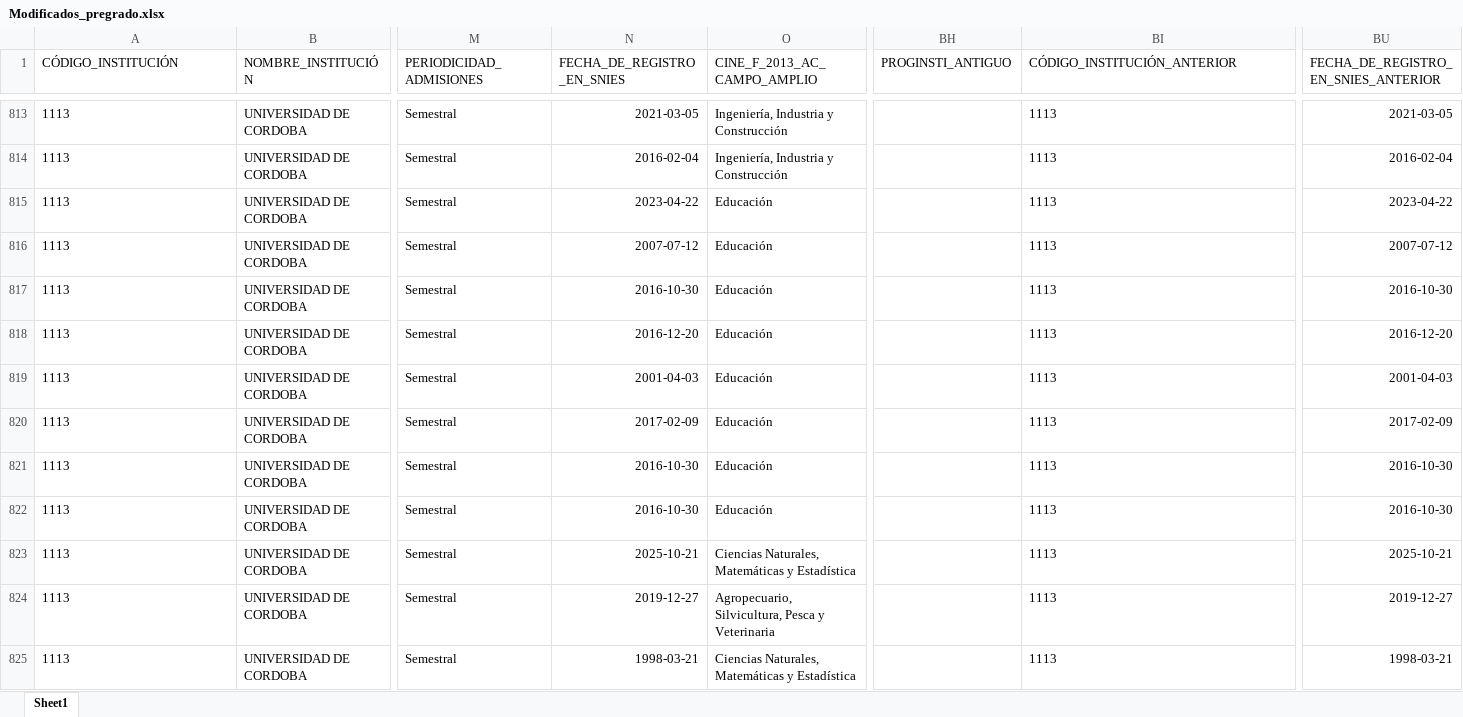
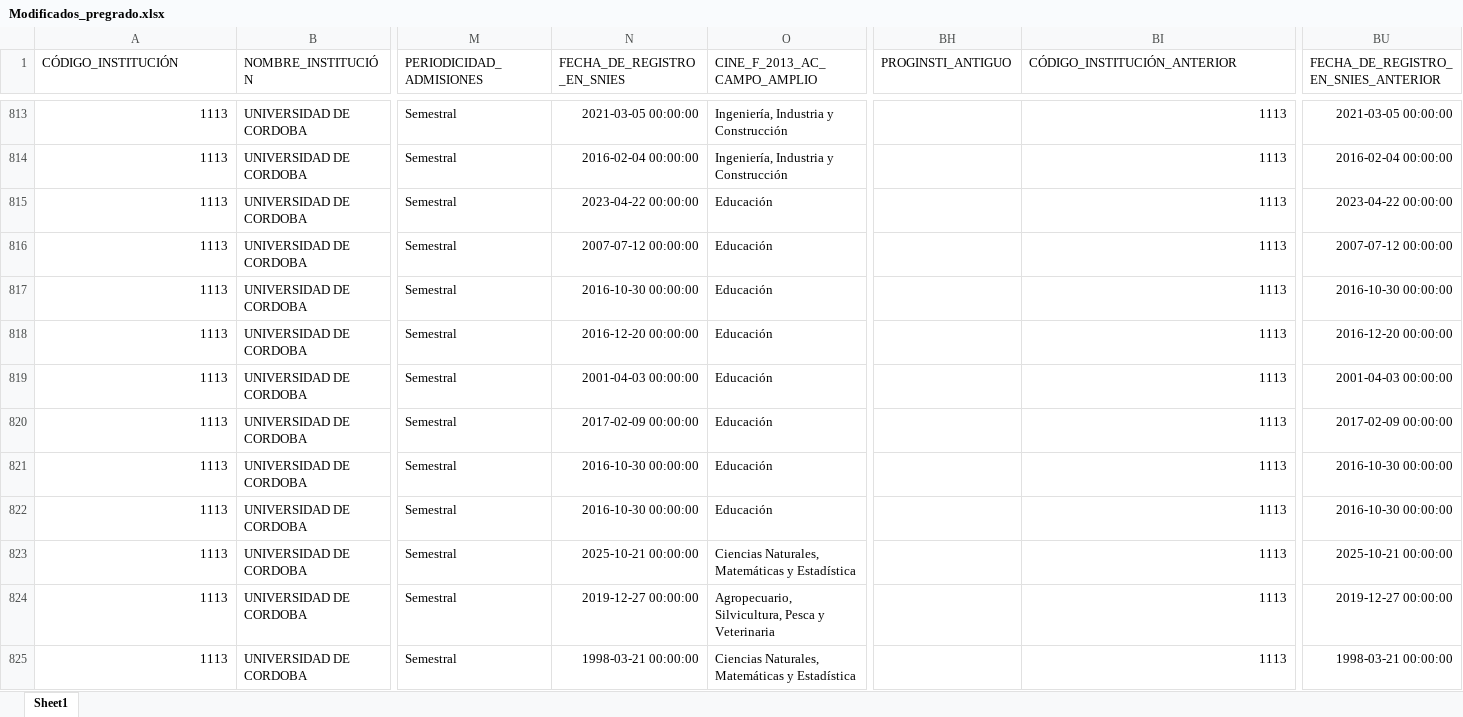
Before and after one commit to hasuarez32/snies-monitor, an Excel workbook: data/novedades/Modificados_pregrado.xlsx, sheet Sheet1, drawn as a sheet; only a part is shown, gaps mark what is left out; values as stored, in another font and other column widths than the file's, no borders; the diff covers the shown part only; the diff names each change by its address in the sheet, - before the commit and + after, or states it on an @@ line.

Commit message:
snies: 2026-04-26

```diff
--- a/data/novedades/Modificados_pregrado.xlsx (sheet Sheet1)
+++ b/data/novedades/Modificados_pregrado.xlsx (sheet Sheet1)
-A813:A825 alignment: left
+A813:A825 alignment: right
-N813 (FECHA_DE_REGISTRO_EN_SNIES): 2021-03-05
+N813 (FECHA_DE_REGISTRO_EN_SNIES): 2021-03-05 00:00:00
-BI813:BI825 alignment: left
+BI813:BI825 alignment: right
-BU813: 2021-03-05
+BU813: 2021-03-05 00:00:00
-N814 (FECHA_DE_REGISTRO_EN_SNIES): 2016-02-04
+N814 (FECHA_DE_REGISTRO_EN_SNIES): 2016-02-04 00:00:00
-BU814: 2016-02-04
+BU814: 2016-02-04 00:00:00
-N815 (FECHA_DE_REGISTRO_EN_SNIES): 2023-04-22
+N815 (FECHA_DE_REGISTRO_EN_SNIES): 2023-04-22 00:00:00
-BU815: 2023-04-22
+BU815: 2023-04-22 00:00:00
-N816 (FECHA_DE_REGISTRO_EN_SNIES): 2007-07-12
+N816 (FECHA_DE_REGISTRO_EN_SNIES): 2007-07-12 00:00:00
-BU816: 2007-07-12
+BU816: 2007-07-12 00:00:00
-N817 (FECHA_DE_REGISTRO_EN_SNIES): 2016-10-30
+N817 (FECHA_DE_REGISTRO_EN_SNIES): 2016-10-30 00:00:00
-BU817: 2016-10-30
+BU817: 2016-10-30 00:00:00
-N818 (FECHA_DE_REGISTRO_EN_SNIES): 2016-12-20
+N818 (FECHA_DE_REGISTRO_EN_SNIES): 2016-12-20 00:00:00
-BU818: 2016-12-20
+BU818: 2016-12-20 00:00:00
-N819 (FECHA_DE_REGISTRO_EN_SNIES): 2001-04-03
+N819 (FECHA_DE_REGISTRO_EN_SNIES): 2001-04-03 00:00:00
-BU819: 2001-04-03
+BU819: 2001-04-03 00:00:00
-N820 (FECHA_DE_REGISTRO_EN_SNIES): 2017-02-09
+N820 (FECHA_DE_REGISTRO_EN_SNIES): 2017-02-09 00:00:00
-BU820: 2017-02-09
+BU820: 2017-02-09 00:00:00
-N821:N822 (FECHA_DE_REGISTRO_EN_SNIES): 2016-10-30
+N821:N822 (FECHA_DE_REGISTRO_EN_SNIES): 2016-10-30 00:00:00
-BU821:BU822: 2016-10-30
+BU821:BU822: 2016-10-30 00:00:00
-N823 (FECHA_DE_REGISTRO_EN_SNIES): 2025-10-21
+N823 (FECHA_DE_REGISTRO_EN_SNIES): 2025-10-21 00:00:00
-BU823: 2025-10-21
+BU823: 2025-10-21 00:00:00
-N824 (FECHA_DE_REGISTRO_EN_SNIES): 2019-12-27
+N824 (FECHA_DE_REGISTRO_EN_SNIES): 2019-12-27 00:00:00
-BU824: 2019-12-27
+BU824: 2019-12-27 00:00:00
-N825 (FECHA_DE_REGISTRO_EN_SNIES): 1998-03-21
+N825 (FECHA_DE_REGISTRO_EN_SNIES): 1998-03-21 00:00:00
-BU825: 1998-03-21
+BU825: 1998-03-21 00:00:00
```
Also changed, not shown: 30 edited cells and cell formats elsewhere in this sheet, data/novedades/Inactivos_pregrado.xlsx, data/novedades/Nuevos_pregrado.xlsx, 1 other file.
